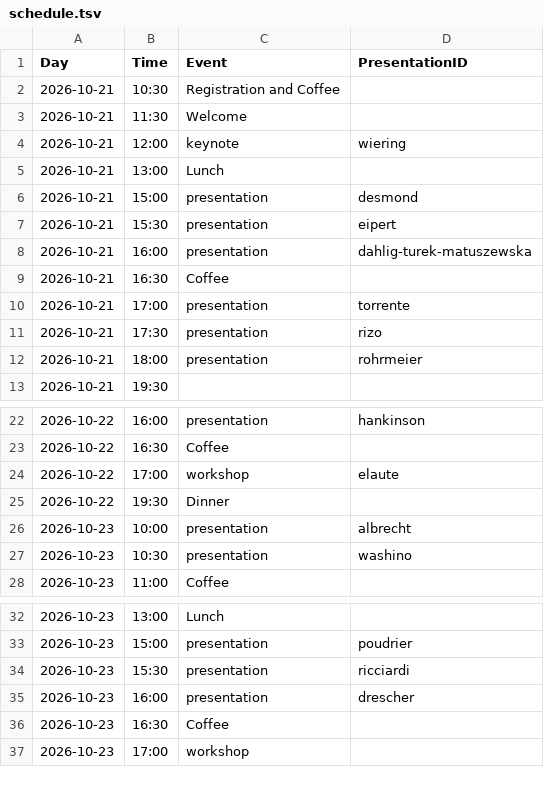
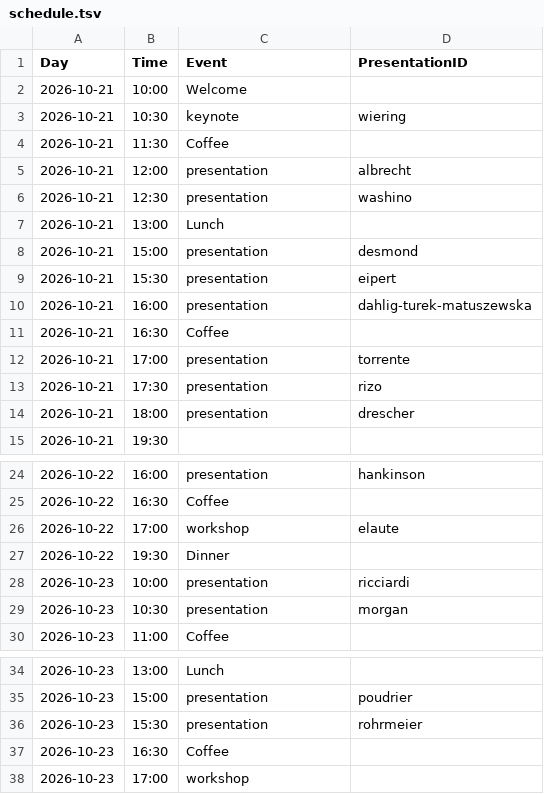
Before and after one commit to pl-wnifc/idmc-2026, a TSV file: _includes/schedule.tsv, drawn as a sheet; only a part is shown, gaps mark what is left out.

Commit message:
schedule revised

```diff
--- a/_includes/schedule.tsv
+++ b/_includes/schedule.tsv
@@ -1,5 +1,7 @@
 Day	Time	Event	PresentationID
-2026-10-21	10:30	Registration and Coffee	
-2026-10-21	11:30	Welcome	
-2026-10-21	12:00	keynote	wiering
+2026-10-21	10:00	Welcome	
+2026-10-21	10:30	keynote	wiering
+2026-10-21	11:30	Coffee	
+2026-10-21	12:00	presentation	albrecht
+2026-10-21	12:30	presentation	washino
 2026-10-21	13:00	Lunch	
@@ -11,3 +13,3 @@ Day	Time	Event	PresentationID
 2026-10-21	17:30	presentation	rizo
-2026-10-21	18:00	presentation	rohrmeier
+2026-10-21	18:00	presentation	drescher
 2026-10-21	19:30		
@@ -25,4 +27,4 @@ Day	Time	Event	PresentationID
 2026-10-22	19:30	Dinner	
-2026-10-23	10:00	presentation	albrecht
-2026-10-23	10:30	presentation	washino
+2026-10-23	10:00	presentation	ricciardi
+2026-10-23	10:30	presentation	morgan
 2026-10-23	11:00	Coffee	
@@ -33,4 +35,3 @@ Day	Time	Event	PresentationID
 2026-10-23	15:00	presentation	poudrier
-2026-10-23	15:30	presentation	ricciardi
-2026-10-23	16:00	presentation	drescher
+2026-10-23	15:30	presentation	rohrmeier
 2026-10-23	16:30	Coffee	
```
Also changed, not shown: 4 other files.
